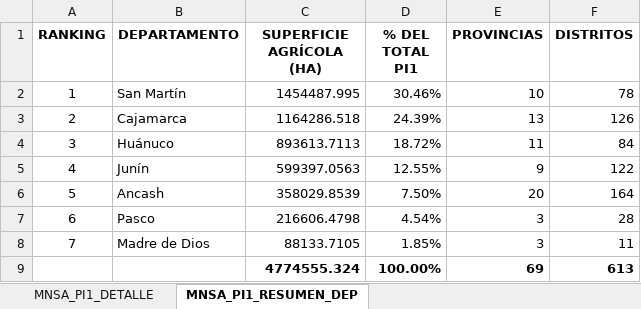
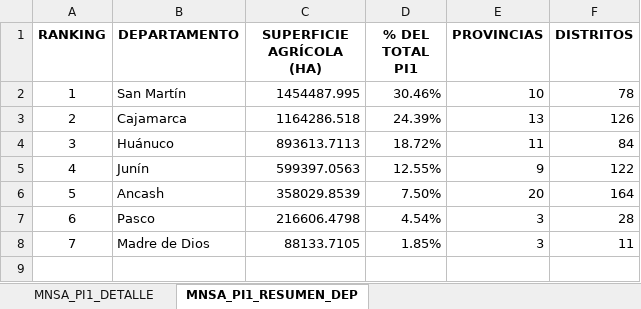
Before and after one commit to wigsdev/MODULO_PFC, an Excel workbook: data/II. ESPACIAL/02_DATA_ATRIBUTOS/BD_MNSA_FRONTERA_AGRICOLA_PI1.xlsx, sheet MNSA_PI1_RESUMEN_DEP, drawn as a sheet; values as stored, in another font and other column widths than the file's, no borders; charts and pictures not drawn; the diff names each change by its address in the sheet, - before the commit and + after, or states it on an @@ line.

```diff
--- a/data/II. ESPACIAL/02_DATA_ATRIBUTOS/BD_MNSA_FRONTERA_AGRICOLA_PI1.xlsx (sheet MNSA_PI1_RESUMEN_DEP)
+++ b/data/II. ESPACIAL/02_DATA_ATRIBUTOS/BD_MNSA_FRONTERA_AGRICOLA_PI1.xlsx (sheet MNSA_PI1_RESUMEN_DEP)
-row 9:  |  | 4774555.324 | 100.00% | 69 | 613
```
Also changed, not shown: sheet MNSA_PI1_DETALLE, formulas that keep their value, charts or pictures, data/II. ESPACIAL/02_DATA_ATRIBUTOS/BD_ZONIFICACION_APTITUD_20251121.xlsx, 19 other files.
